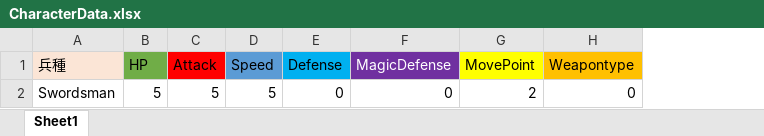
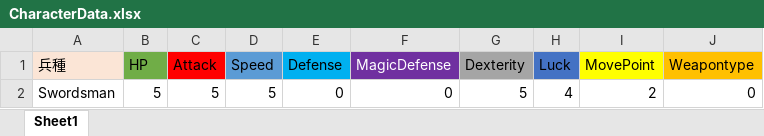
Before and after one commit to SasaWakaba/Stelemate, an Excel workbook: Data/CharacterData.xlsx, sheet Sheet1, drawn as a sheet; values as stored, in another font and other column widths than the file's, no borders; the diff names each change by its address in the sheet, - before the commit and + after, or states it on an @@ line.

```diff
--- a/Data/CharacterData.xlsx (sheet Sheet1)
+++ b/Data/CharacterData.xlsx (sheet Sheet1)
+column G (Dexterity), row 2: 5
+column H (Luck), row 2: 4
```
Also changed, not shown: 50 other files.
